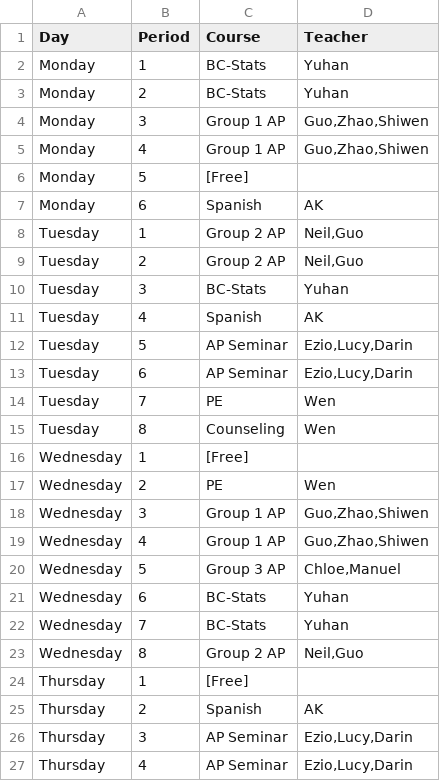
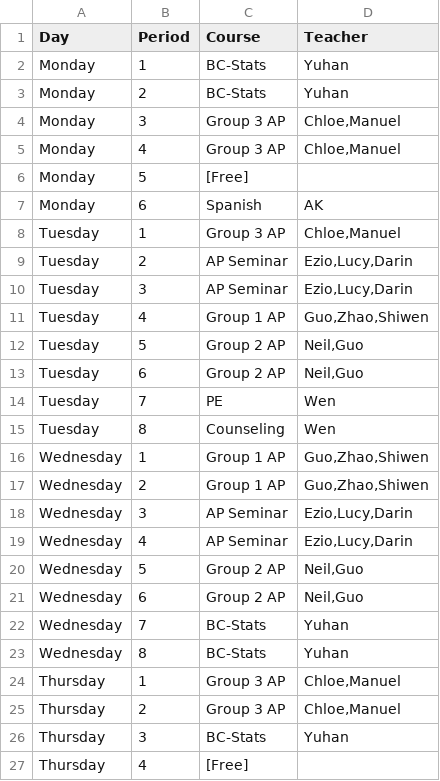
Before and after one commit to yorkgf/class-arrangement, a CSV file: output/12-B_schedule.csv, drawn as a sheet; only a part is shown; the diff covers the shown part only.

```diff
--- a/output/12-B_schedule.csv
+++ b/output/12-B_schedule.csv
@@ -3,25 +3,25 @@ Monday,1,BC-Stats,Yuhan
 Monday,2,BC-Stats,Yuhan
-Monday,3,Group 1 AP,"Guo,Zhao,Shiwen"
-Monday,4,Group 1 AP,"Guo,Zhao,Shiwen"
+Monday,3,Group 3 AP,"Chloe,Manuel"
+Monday,4,Group 3 AP,"Chloe,Manuel"
 Monday,5,[Free],
 Monday,6,Spanish,AK
-Tuesday,1,Group 2 AP,"Neil,Guo"
-Tuesday,2,Group 2 AP,"Neil,Guo"
-Tuesday,3,BC-Stats,Yuhan
-Tuesday,4,Spanish,AK
-Tuesday,5,AP Seminar,"Ezio,Lucy,Darin"
-Tuesday,6,AP Seminar,"Ezio,Lucy,Darin"
+Tuesday,1,Group 3 AP,"Chloe,Manuel"
+Tuesday,2,AP Seminar,"Ezio,Lucy,Darin"
+Tuesday,3,AP Seminar,"Ezio,Lucy,Darin"
+Tuesday,4,Group 1 AP,"Guo,Zhao,Shiwen"
+Tuesday,5,Group 2 AP,"Neil,Guo"
+Tuesday,6,Group 2 AP,"Neil,Guo"
 Tuesday,7,PE,Wen
 Tuesday,8,Counseling,Wen
-Wednesday,1,[Free],
-Wednesday,2,PE,Wen
-Wednesday,3,Group 1 AP,"Guo,Zhao,Shiwen"
-Wednesday,4,Group 1 AP,"Guo,Zhao,Shiwen"
-Wednesday,5,Group 3 AP,"Chloe,Manuel"
-Wednesday,6,BC-Stats,Yuhan
+Wednesday,1,Group 1 AP,"Guo,Zhao,Shiwen"
+Wednesday,2,Group 1 AP,"Guo,Zhao,Shiwen"
+Wednesday,3,AP Seminar,"Ezio,Lucy,Darin"
+Wednesday,4,AP Seminar,"Ezio,Lucy,Darin"
+Wednesday,5,Group 2 AP,"Neil,Guo"
+Wednesday,6,Group 2 AP,"Neil,Guo"
 Wednesday,7,BC-Stats,Yuhan
-Wednesday,8,Group 2 AP,"Neil,Guo"
-Thursday,1,[Free],
-Thursday,2,Spanish,AK
-Thursday,3,AP Seminar,"Ezio,Lucy,Darin"
-Thursday,4,AP Seminar,"Ezio,Lucy,Darin"
+Wednesday,8,BC-Stats,Yuhan
+Thursday,1,Group 3 AP,"Chloe,Manuel"
+Thursday,2,Group 3 AP,"Chloe,Manuel"
+Thursday,3,BC-Stats,Yuhan
+Thursday,4,[Free],
```
Also changed, not shown: 16 edited cells elsewhere in this file, output/10-A_schedule.csv, output/11-A_schedule.csv, 22 other files.
